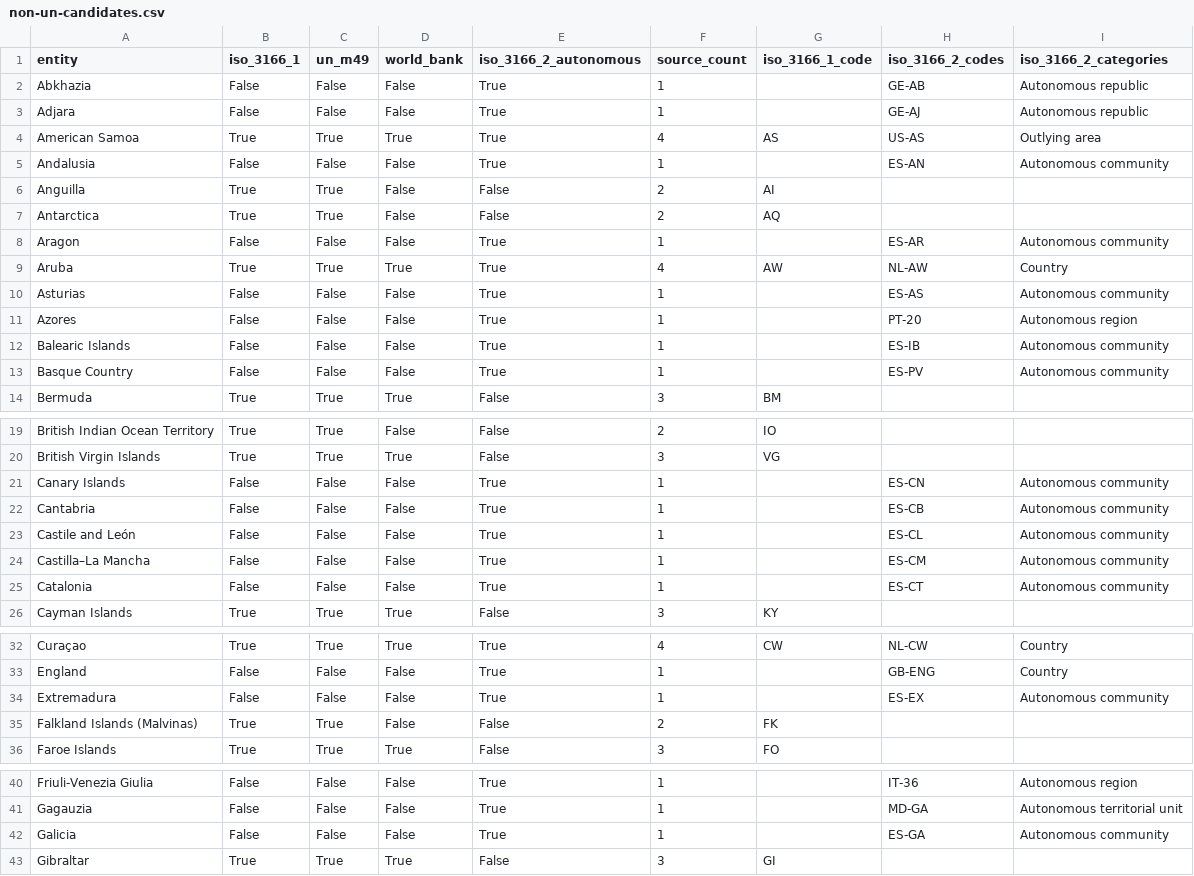
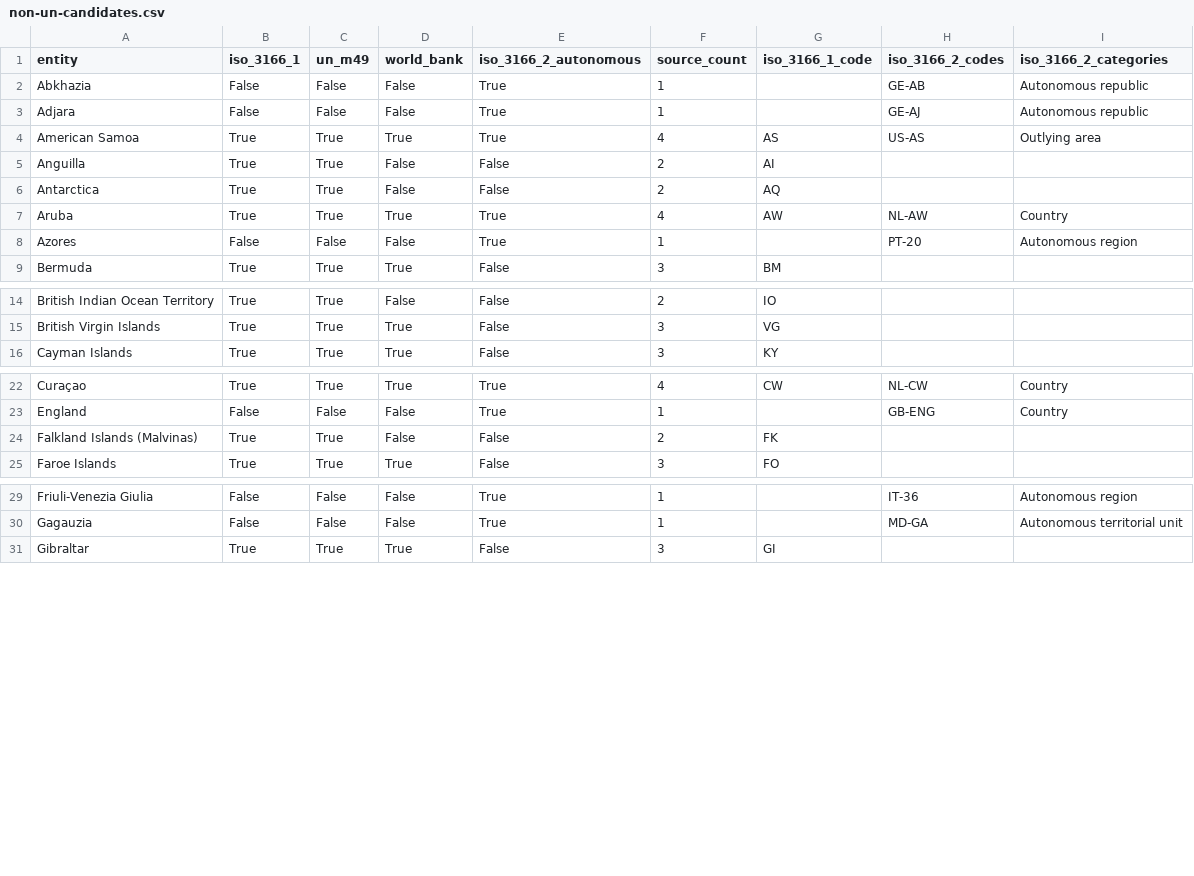
Before and after one commit to phaeax-a01/TerraDash, a CSV file: data/non-un-candidates.csv, drawn as a sheet; only a part is shown, gaps mark what is left out; the diff covers the shown part only.

```diff
--- a/data/non-un-candidates.csv
+++ b/data/non-un-candidates.csv
@@ -4,11 +4,6 @@ Adjara,False,False,False,True,1,,GE-AJ,Autonomous republic
 American Samoa,True,True,True,True,4,AS,US-AS,Outlying area
-Andalusia,False,False,False,True,1,,ES-AN,Autonomous community
 Anguilla,True,True,False,False,2,AI,,
 Antarctica,True,True,False,False,2,AQ,,
-Aragon,False,False,False,True,1,,ES-AR,Autonomous community
 Aruba,True,True,True,True,4,AW,NL-AW,Country
-Asturias,False,False,False,True,1,,ES-AS,Autonomous community
 Azores,False,False,False,True,1,,PT-20,Autonomous region
-Balearic Islands,False,False,False,True,1,,ES-IB,Autonomous community
-Basque Country,False,False,False,True,1,,ES-PV,Autonomous community
 Bermuda,True,True,True,False,3,BM,,
@@ -20,7 +15,2 @@ British Indian Ocean Territory,True,True,False,False,2,IO,,
 British Virgin Islands,True,True,True,False,3,VG,,
-Canary Islands,False,False,False,True,1,,ES-CN,Autonomous community
-Cantabria,False,False,False,True,1,,ES-CB,Autonomous community
-Castile and León,False,False,False,True,1,,ES-CL,Autonomous community
-Castilla–La Mancha,False,False,False,True,1,,ES-CM,Autonomous community
-Catalonia,False,False,False,True,1,,ES-CT,Autonomous community
 Cayman Islands,True,True,True,False,3,KY,,
@@ -33,3 +23,2 @@ Curaçao,True,True,True,True,4,CW,NL-CW,Country
 England,False,False,False,True,1,,GB-ENG,Country
-Extremadura,False,False,False,True,1,,ES-EX,Autonomous community
 Falkland Islands (Malvinas),True,True,False,False,2,FK,,
@@ -41,3 +30,2 @@ Friuli-Venezia Giulia,False,False,False,True,1,,IT-36,Autonomous region
 Gagauzia,False,False,False,True,1,,MD-GA,Autonomous territorial unit
-Galicia,False,False,False,True,1,,ES-GA,Autonomous community
 Gibraltar,True,True,True,False,3,GI,,
```
Also changed, not shown: 5 removed rows elsewhere in this file, 10 other files.
